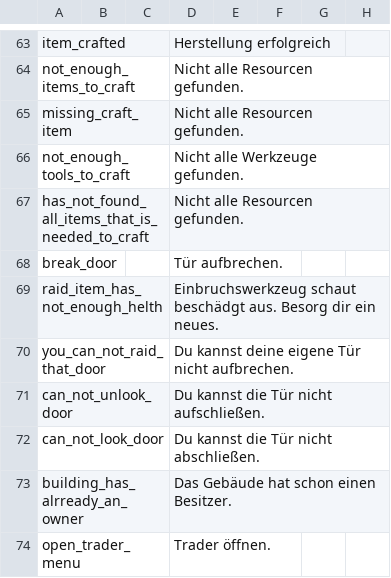
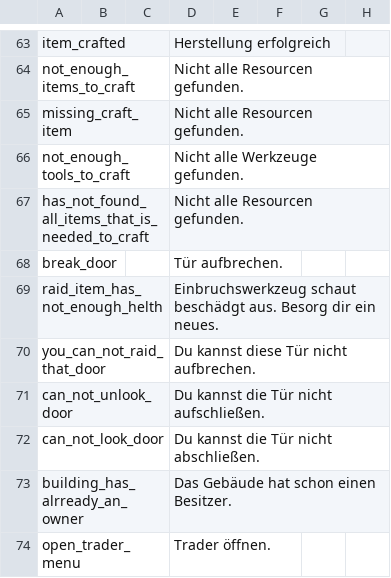
Before and after one commit to ihr-it-projekt/DayZLife, a CSV file: DayZLife/stringtable.csv, drawn as a sheet; only a part is shown, gaps mark what is left out; the diff names each change by its address in the sheet, - before the commit and + after, or states it on an @@ line.

```diff
--- a/DayZLife/stringtable.csv
+++ b/DayZLife/stringtable.csv
-D70: Du kannst deine eigene Tür nicht aufbrechen.
+D70: Du kannst diese Tür nicht aufbrechen.
```
Also changed, not shown: 11 other files.
